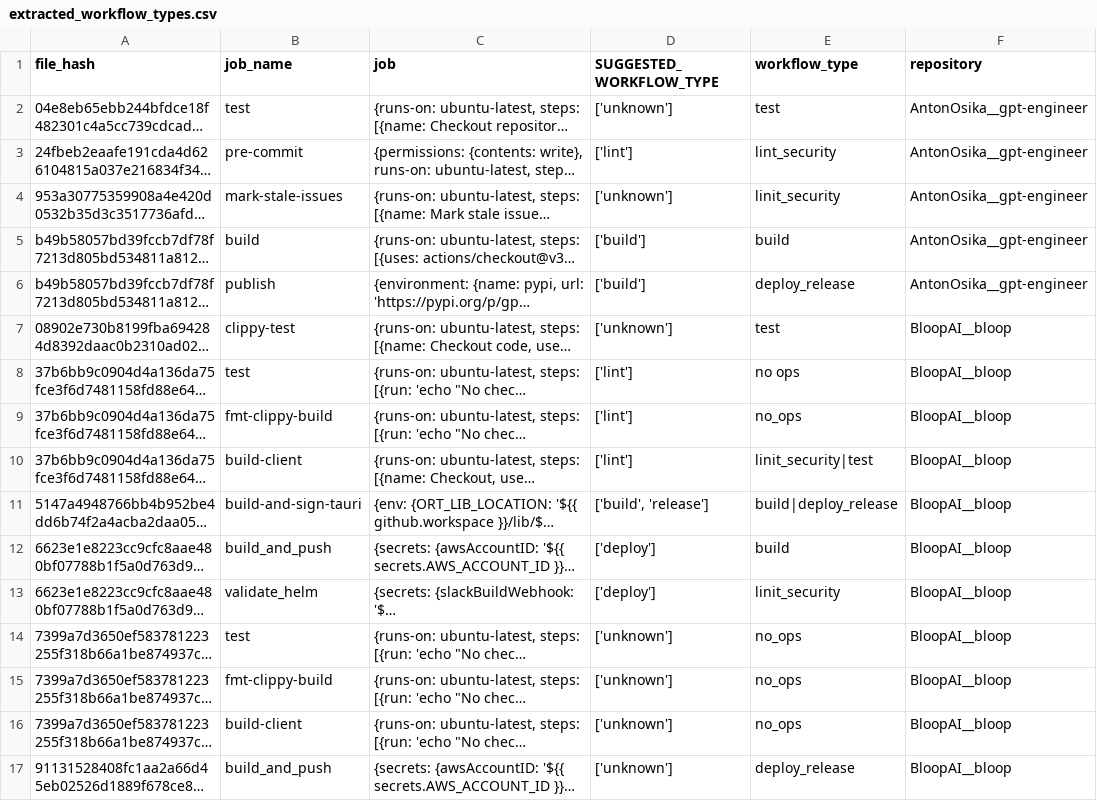
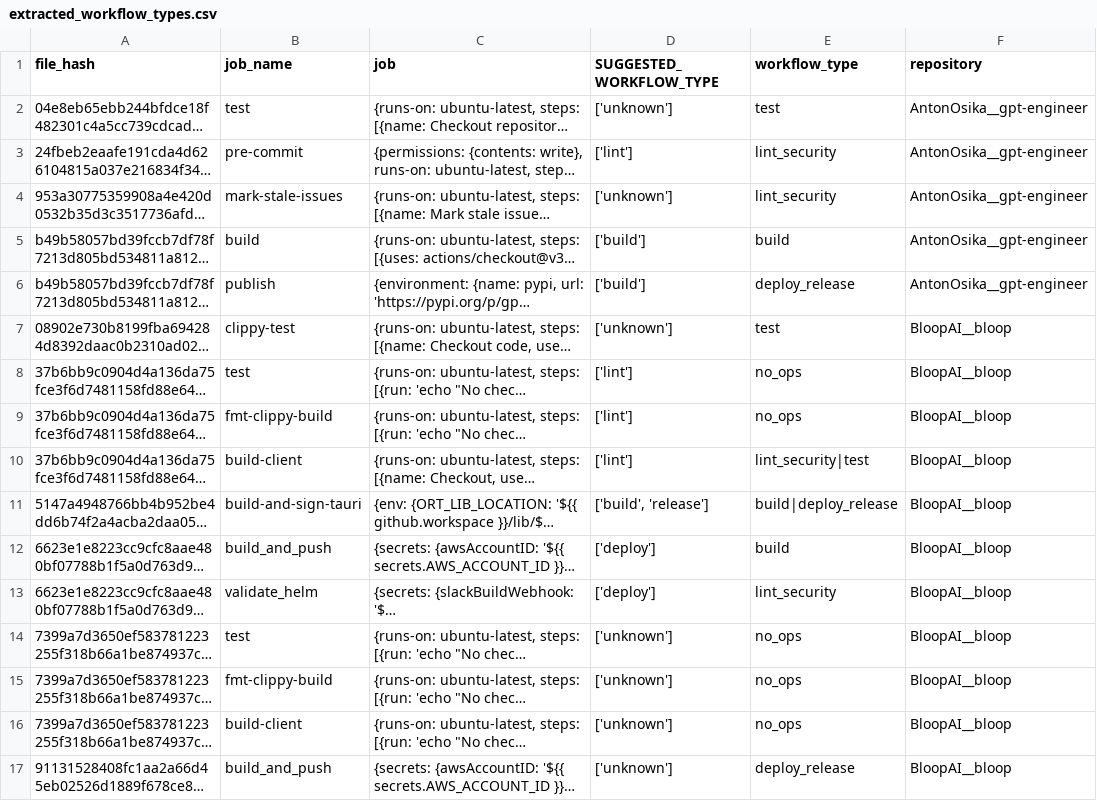
Before and after one commit to GiuSeppE898/SE4AI-base, a CSV file: gigawork/extracted_workflow_types.csv, drawn as a sheet; only a part is shown; long unchanged cells end in …; the diff covers the shown part only; the diff names each change by its address in the sheet, - before the commit and + after, or states it on an @@ line.

```diff
--- a/gigawork/extracted_workflow_types.csv
+++ b/gigawork/extracted_workflow_types.csv
-E4 (workflow_type): linit_security
+E4 (workflow_type): lint_security
-E8 (workflow_type): no ops
+E8 (workflow_type): no_ops
-E10 (workflow_type): linit_security|test
+E10 (workflow_type): lint_security|test
-E13 (workflow_type): linit_security
+E13 (workflow_type): lint_security
```
Also changed, not shown: 9 edited cells elsewhere in this file, 1 other file.
